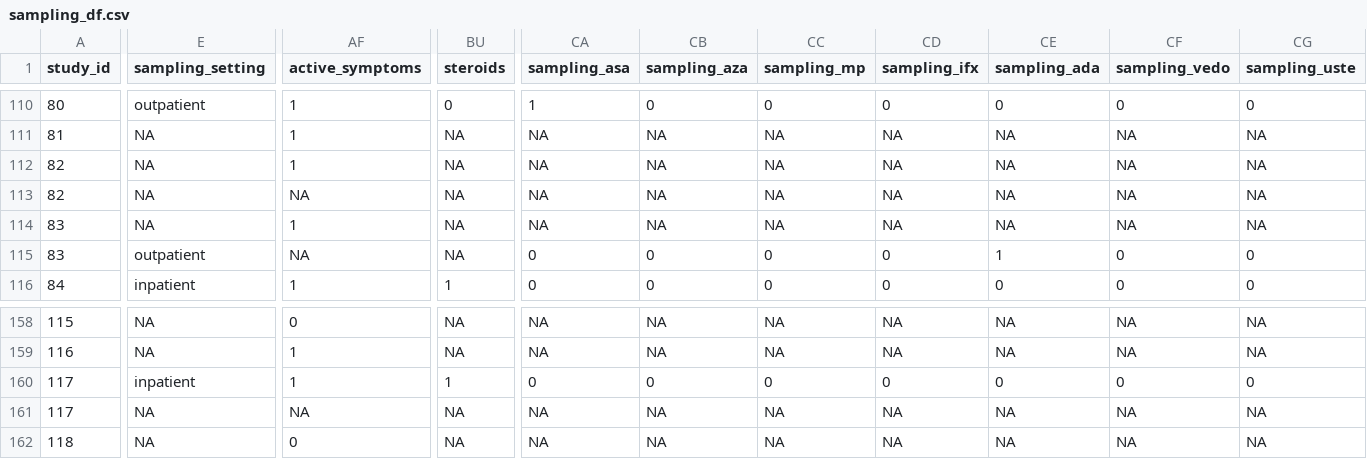
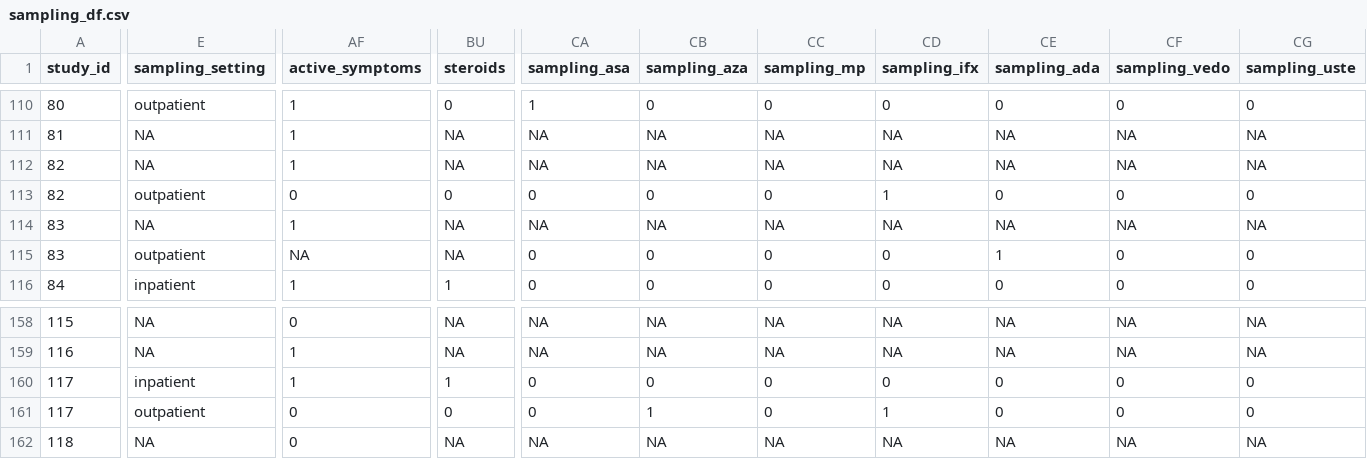
Before and after one commit to 1-gut/cfdna, a CSV file: data/gidamps/clinical/sampling_df.csv, drawn as a sheet; only a part is shown, gaps mark what is left out; the diff covers the shown part only; the diff names each change by its address in the sheet, - before the commit and + after, or states it on an @@ line.

```diff
--- a/data/gidamps/clinical/sampling_df.csv
+++ b/data/gidamps/clinical/sampling_df.csv
-E113 (sampling_setting): NA
+E113 (sampling_setting): outpatient
-AF113 (active_symptoms): NA
+AF113 (active_symptoms): 0
-BU113 (steroids): NA
+BU113 (steroids): 0
-CA113 (sampling_asa): NA
+CA113 (sampling_asa): 0
-CB113 (sampling_aza): NA
+CB113 (sampling_aza): 0
-CC113 (sampling_mp): NA
+CC113 (sampling_mp): 0
-CD113 (sampling_ifx): NA
+CD113 (sampling_ifx): 1
-CE113 (sampling_ada): NA
+CE113 (sampling_ada): 0
-CF113 (sampling_vedo): NA
+CF113 (sampling_vedo): 0
-CG113 (sampling_uste): NA
+CG113 (sampling_uste): 0
-E161 (sampling_setting): NA
+E161 (sampling_setting): outpatient
-AF161 (active_symptoms): NA
+AF161 (active_symptoms): 0
-BU161 (steroids): NA
+BU161 (steroids): 0
-CA161 (sampling_asa): NA
+CA161 (sampling_asa): 0
-CB161 (sampling_aza): NA
+CB161 (sampling_aza): 1
-CC161 (sampling_mp): NA
+CC161 (sampling_mp): 0
-CD161 (sampling_ifx): NA
+CD161 (sampling_ifx): 1
-CE161 (sampling_ada): NA
+CE161 (sampling_ada): 0
-CF161 (sampling_vedo): NA
+CF161 (sampling_vedo): 0
-CG161 (sampling_uste): NA
+CG161 (sampling_uste): 0
```
Also changed, not shown: 94 edited cells elsewhere in this file, data/gidamps/clinical/demographic_df.csv, 19 other files.
